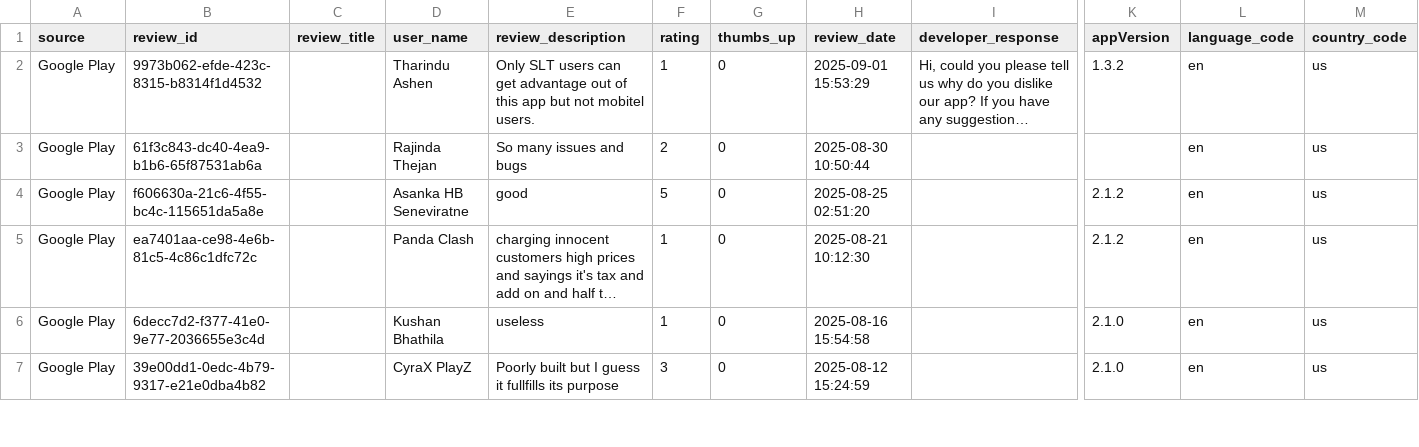
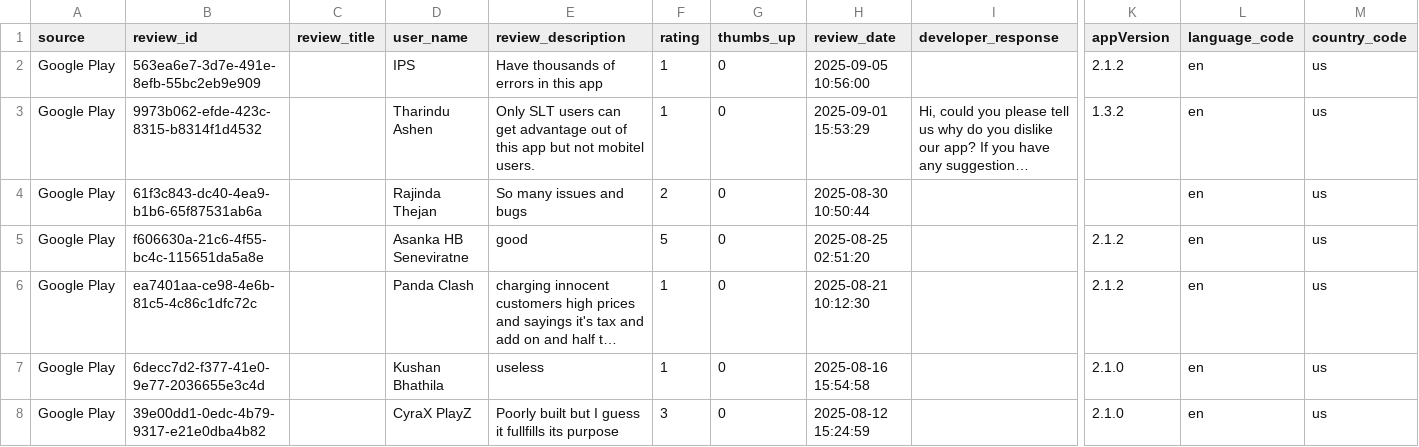
Before and after one commit to kaan84k/slt-bug-analytics-dashboard, a CSV file: data/slt_selfcare_google_reviews.csv, drawn as a sheet; only a part is shown, gaps mark what is left out; long unchanged cells end in …; rows hold the shown columns only; the diff names each change by its address in the sheet, - before the commit and + after, or states it on an @@ line.

```diff
--- a/data/slt_selfcare_google_reviews.csv
+++ b/data/slt_selfcare_google_reviews.csv
+row 2: Google Play | 563ea6e7-3d7e-491e-8efb-55bc2eb9e909 |  | IPS | Have thousands of errors in this app | 1 | 0 | 2025-09-05 10:56:00 |  | 2.1.2 | en | us
```
Also changed, not shown: data/bug_predictions.csv, data/categorized_bugs.csv, 4 other files.
